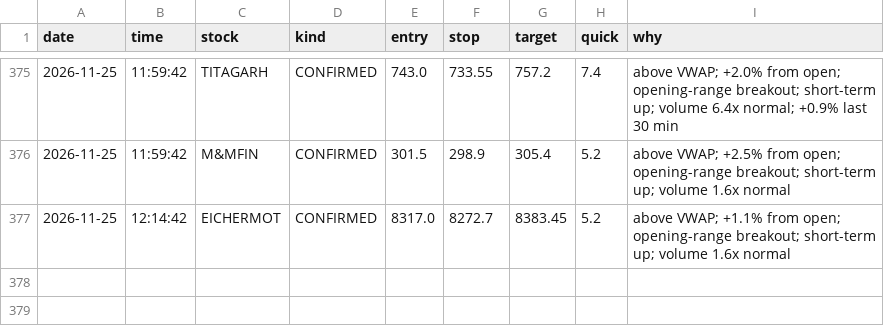
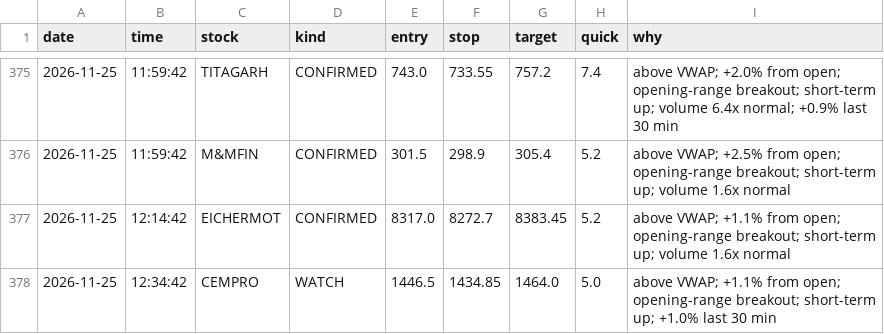
Before and after one commit to Basha17/mystock, a CSV file: alert_log.csv, drawn as a sheet; only a part is shown, gaps mark what is left out.

Commit message:
Update alert log

```diff
--- a/alert_log.csv
+++ b/alert_log.csv
@@ -377 +377,2 @@ date,time,stock,kind,entry,stop,target,quick,why
 2026-11-25,12:14:42,EICHERMOT,CONFIRMED,8317.0,8272.7,8383.45,5.2,above VWAP; +1.1% from open; opening-range breakout; short-term up; volume 1.6x normal
+2026-11-25,12:34:42,CEMPRO,WATCH,1446.5,1434.85,1464.0,5.0,above VWAP; +1.1% from open; opening-range breakout; short-term up; +1.0% last 30 min
```
